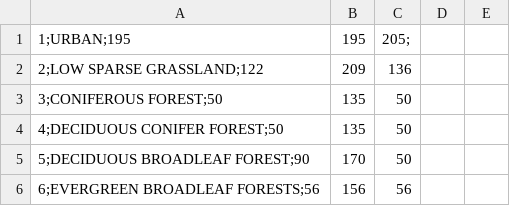
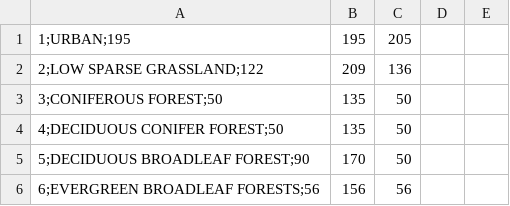
Before and after one commit to bcdev/glob-box, a CSV file: beam-igbp-glcc-reader/src/main/resources/org/esa/beam/dataio/igbp/glcc/oge.csv (was beam-igbp-glcc-reader/src/main/resources/org/esa/beam/dataio/igbp/glcc/oge2.csv), drawn as a sheet; only a part is shown.

```diff
--- a/beam-igbp-glcc-reader/src/main/resources/org/esa/beam/dataio/igbp/glcc/oge2.csv
+++ b/beam-igbp-glcc-reader/src/main/resources/org/esa/beam/dataio/igbp/glcc/oge.csv
@@ -1,2 +1,2 @@
-1;URBAN;195,195,205;
+1;URBAN;195,195,205
 2;LOW SPARSE GRASSLAND;122,209,136
```
Also changed, not shown: beam-igbp-glcc-reader/src/main/resources/org/esa/beam/dataio/igbp/glcc/sib2.csv, 2 other files.
